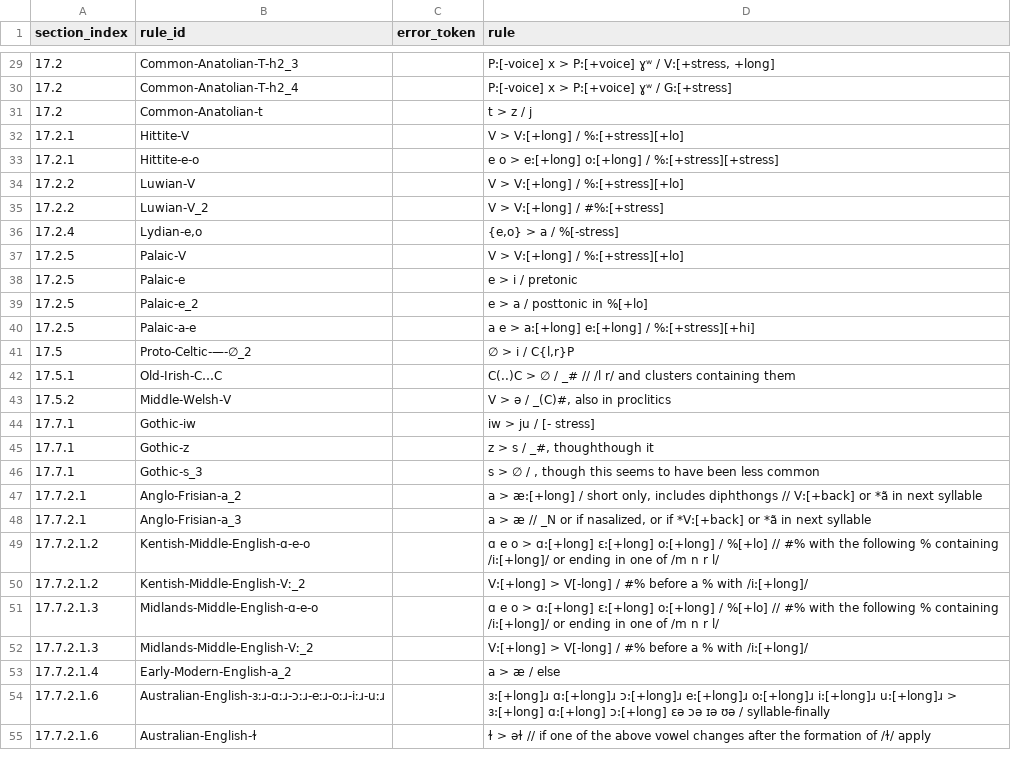
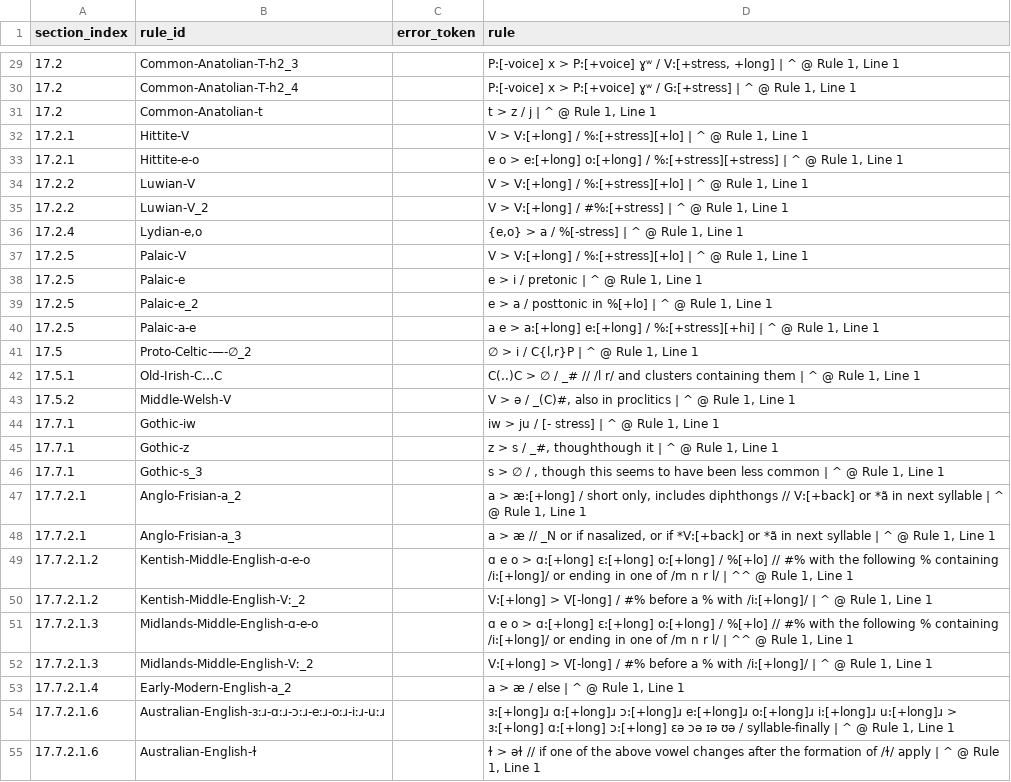
Before and after one commit to Pappa/conlanger, a CSV file: .scratch/cleaned-rule-index/inventory/underscore_errors.csv, drawn as a sheet; only a part is shown, gaps mark what is left out; the diff covers the shown part only.

```diff
--- a/.scratch/cleaned-rule-index/inventory/underscore_errors.csv
+++ b/.scratch/cleaned-rule-index/inventory/underscore_errors.csv
@@ -29,27 +29,27 @@ section_index,rule_id,error_token,rule
-17.2,Common-Anatolian-T-h2_3,,"P:[-voice] x > P:[+voice] ɣʷ / V:[+stress, +long]"
-17.2,Common-Anatolian-T-h2_4,,P:[-voice] x > P:[+voice] ɣʷ / G:[+stress]
-17.2,Common-Anatolian-t,,t > z / j
-17.2.1,Hittite-V,,V > V:[+long] / %:[+stress][+lo]
-17.2.1,Hittite-e-o,,e o > e:[+long] o:[+long] / %:[+stress][+stress]
-17.2.2,Luwian-V,,V > V:[+long] / %:[+stress][+lo]
-17.2.2,Luwian-V_2,,V > V:[+long] / #%:[+stress]
-17.2.4,"Lydian-e,o",,"{e,o} > a / %[-stress]"
-17.2.5,Palaic-V,,V > V:[+long] / %:[+stress][+lo]
-17.2.5,Palaic-e,,e > i / pretonic
-17.2.5,Palaic-e_2,,e > a / posttonic in %[+lo]
-17.2.5,Palaic-a-e,,a e > a:[+long] e:[+long] / %:[+stress][+hi]
-17.5,Proto-Celtic-—-∅_2,,"∅ > i / C{l,r}P"
-17.5.1,Old-Irish-C…C,,C(..)C > ∅ / _# // /l r/ and clusters containing them
-17.5.2,Middle-Welsh-V,,"V > ə / _(C)#, also in proclitics"
-17.7.1,Gothic-iw,,iw > ju / [- stress]
-17.7.1,Gothic-z,,"z > s / _#, thoughthough it"
-17.7.1,Gothic-s_3,,"s > ∅ / , though this seems to have been less common"
-17.7.2.1,Anglo-Frisian-a_2,,"a > æ:[+long] / short only, includes diphthongs // V:[+back] or *ã in next syllable"
-17.7.2.1,Anglo-Frisian-a_3,,"a > æ // _N or if nasalized, or if *V:[+back] or *ã in next syllable"
-17.7.2.1.2,Kentish-Middle-English-ɑ-e-o,,ɑ e o > ɑ:[+long] ɛ:[+long] o:[+long] / %[+lo] // #% with the following % containing /i:[+long]/ or ending in one of /m n r l/
-17.7.2.1.2,Kentish-Middle-English-Vː_2,,V:[+long] > V[-long] / #% before a % with /i:[+long]/
-17.7.2.1.3,Midlands-Middle-English-ɑ-e-o,,ɑ e o > ɑ:[+long] ɛ:[+long] o:[+long] / %[+lo] // #% with the following % containing /i:[+long]/ or ending in one of /m n r l/
-17.7.2.1.3,Midlands-Middle-English-Vː_2,,V:[+long] > V[-long] / #% before a % with /i:[+long]/
-17.7.2.1.4,Early-Modern-English-a_2,,a > æ / else
-17.7.2.1.6,Australian-English-ɜːɹ-ɑːɹ-ɔːɹ-eːɹ-oːɹ-iːɹ-uːɹ,,ɜ:[+long]ɹ ɑ:[+long]ɹ ɔ:[+long]ɹ e:[+long]ɹ o:[+long]ɹ i:[+long]ɹ u:[+long]ɹ > ɜ:[+long] ɑ:[+long] ɔ:[+long] ɛə ɔə ɪə ʊə / syllable-finally
-17.7.2.1.6,Australian-English-ɫ,,ɫ > əɫ // if one of the above vowel changes after the formation of /ɫ/ apply
+17.2,Common-Anatolian-T-h2_3,,"P:[-voice] x > P:[+voice] ɣʷ / V:[+stress, +long] | ^ @ Rule 1, Line 1"
+17.2,Common-Anatolian-T-h2_4,,"P:[-voice] x > P:[+voice] ɣʷ / G:[+stress] | ^ @ Rule 1, Line 1"
+17.2,Common-Anatolian-t,,"t > z / j | ^ @ Rule 1, Line 1"
+17.2.1,Hittite-V,,"V > V:[+long] / %:[+stress][+lo] | ^ @ Rule 1, Line 1"
+17.2.1,Hittite-e-o,,"e o > e:[+long] o:[+long] / %:[+stress][+stress] | ^ @ Rule 1, Line 1"
+17.2.2,Luwian-V,,"V > V:[+long] / %:[+stress][+lo] | ^ @ Rule 1, Line 1"
+17.2.2,Luwian-V_2,,"V > V:[+long] / #%:[+stress] | ^ @ Rule 1, Line 1"
+17.2.4,"Lydian-e,o",,"{e,o} > a / %[-stress] | ^ @ Rule 1, Line 1"
+17.2.5,Palaic-V,,"V > V:[+long] / %:[+stress][+lo] | ^ @ Rule 1, Line 1"
+17.2.5,Palaic-e,,"e > i / pretonic | ^ @ Rule 1, Line 1"
+17.2.5,Palaic-e_2,,"e > a / posttonic in %[+lo] | ^ @ Rule 1, Line 1"
+17.2.5,Palaic-a-e,,"a e > a:[+long] e:[+long] / %:[+stress][+hi] | ^ @ Rule 1, Line 1"
+17.5,Proto-Celtic-—-∅_2,,"∅ > i / C{l,r}P | ^ @ Rule 1, Line 1"
+17.5.1,Old-Irish-C…C,,"C(..)C > ∅ / _# // /l r/ and clusters containing them | ^ @ Rule 1, Line 1"
+17.5.2,Middle-Welsh-V,,"V > ə / _(C)#, also in proclitics | ^ @ Rule 1, Line 1"
+17.7.1,Gothic-iw,,"iw > ju / [- stress] | ^ @ Rule 1, Line 1"
+17.7.1,Gothic-z,,"z > s / _#, thoughthough it | ^ @ Rule 1, Line 1"
+17.7.1,Gothic-s_3,,"s > ∅ / , though this seems to have been less common | ^ @ Rule 1, Line 1"
+17.7.2.1,Anglo-Frisian-a_2,,"a > æ:[+long] / short only, includes diphthongs // V:[+back] or *ã in next syllable | ^ @ Rule 1, Line 1"
+17.7.2.1,Anglo-Frisian-a_3,,"a > æ // _N or if nasalized, or if *V:[+back] or *ã in next syllable | ^ @ Rule 1, Line 1"
+17.7.2.1.2,Kentish-Middle-English-ɑ-e-o,,"ɑ e o > ɑ:[+long] ɛ:[+long] o:[+long] / %[+lo] // #% with the following % containing /i:[+long]/ or ending in one of /m n r l/ | ^^ @ Rule 1, Line 1"
+17.7.2.1.2,Kentish-Middle-English-Vː_2,,"V:[+long] > V[-long] / #% before a % with /i:[+long]/ | ^ @ Rule 1, Line 1"
+17.7.2.1.3,Midlands-Middle-English-ɑ-e-o,,"ɑ e o > ɑ:[+long] ɛ:[+long] o:[+long] / %[+lo] // #% with the following % containing /i:[+long]/ or ending in one of /m n r l/ | ^^ @ Rule 1, Line 1"
+17.7.2.1.3,Midlands-Middle-English-Vː_2,,"V:[+long] > V[-long] / #% before a % with /i:[+long]/ | ^ @ Rule 1, Line 1"
+17.7.2.1.4,Early-Modern-English-a_2,,"a > æ / else | ^ @ Rule 1, Line 1"
+17.7.2.1.6,Australian-English-ɜːɹ-ɑːɹ-ɔːɹ-eːɹ-oːɹ-iːɹ-uːɹ,,"ɜ:[+long]ɹ ɑ:[+long]ɹ ɔ:[+long]ɹ e:[+long]ɹ o:[+long]ɹ i:[+long]ɹ u:[+long]ɹ > ɜ:[+long] ɑ:[+long] ɔ:[+long] ɛə ɔə ɪə ʊə / syllable-finally | ^ @ Rule 1, Line 1"
+17.7.2.1.6,Australian-English-ɫ,,"ɫ > əɫ // if one of the above vowel changes after the formation of /ɫ/ apply | ^ @ Rule 1, Line 1"
```
Also changed, not shown: 1 added row and 166 edited cells elsewhere in this file, .scratch/cleaned-rule-index/inventory/asca-field-isolation-error.csv, .scratch/cleaned-rule-index/inventory/asca-rule-inventory-error.csv, 3 other files.
